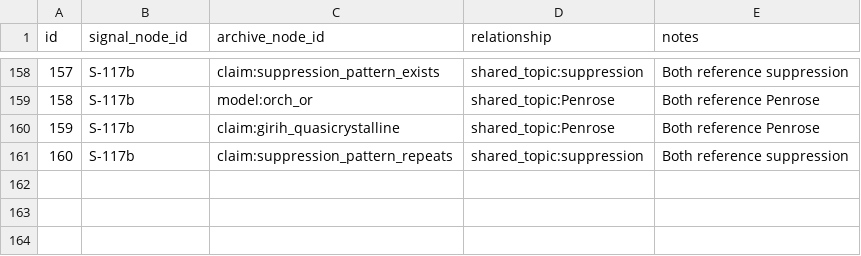
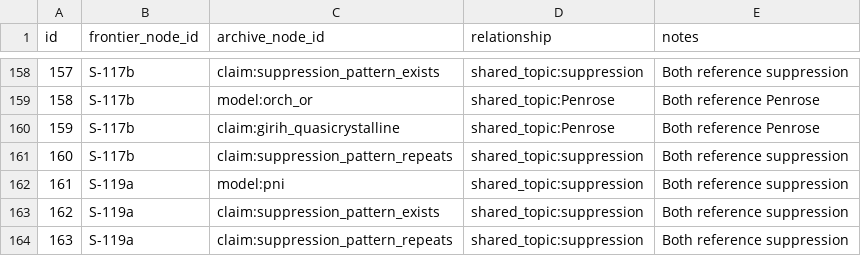
Before and after one commit to wiltoNzews/consciousness-field-map, a CSV file: data/frontier_cross_refs.csv (was data/signal_cross_refs.csv), drawn as a sheet; only a part is shown, gaps mark what is left out; the diff names each change by its address in the sheet, - before the commit and + after, or states it on an @@ line.

```diff
--- a/data/signal_cross_refs.csv
+++ b/data/frontier_cross_refs.csv
-B1: signal_node_id
+B1: frontier_node_id
+row 162: 161 | S-119a | model:pni | shared_topic:suppression | Both reference suppression
+row 163: 162 | S-119a | claim:suppression_pattern_exists | shared_topic:suppression | Both reference suppression
+row 164: 163 | S-119a | claim:suppression_pattern_repeats | shared_topic:suppression | Both reference suppression
```
Also changed, not shown: 24 other files.
